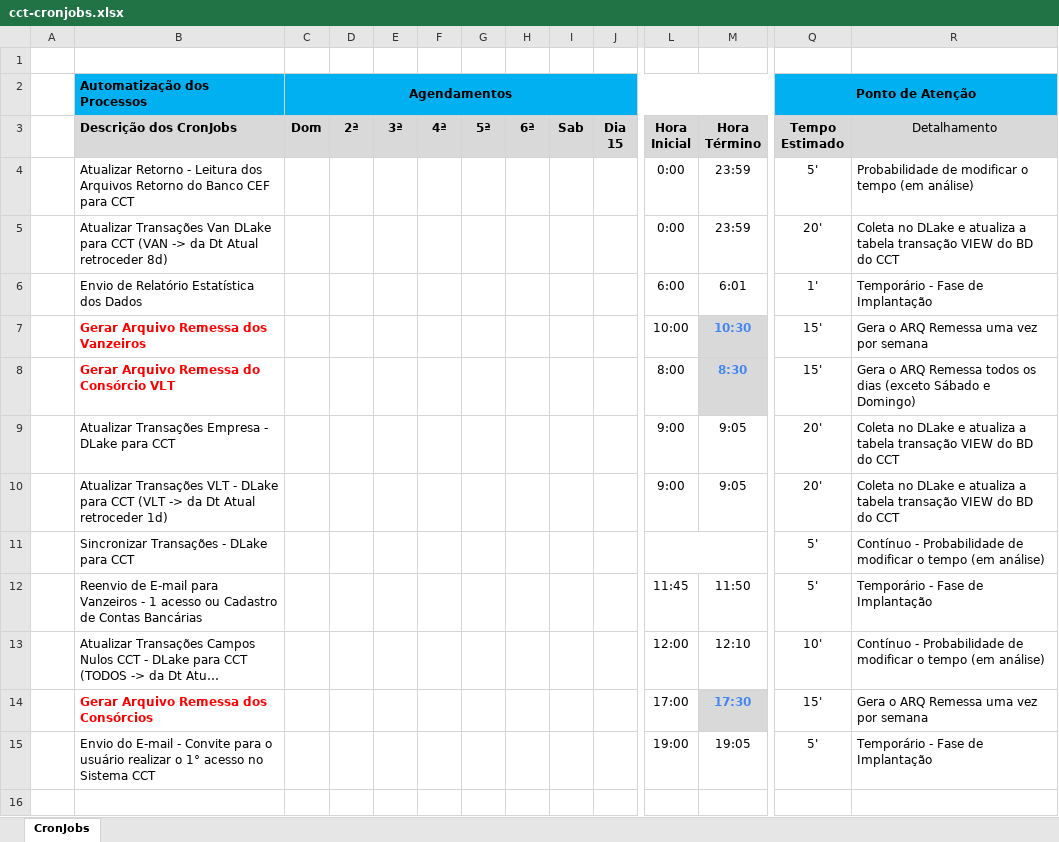
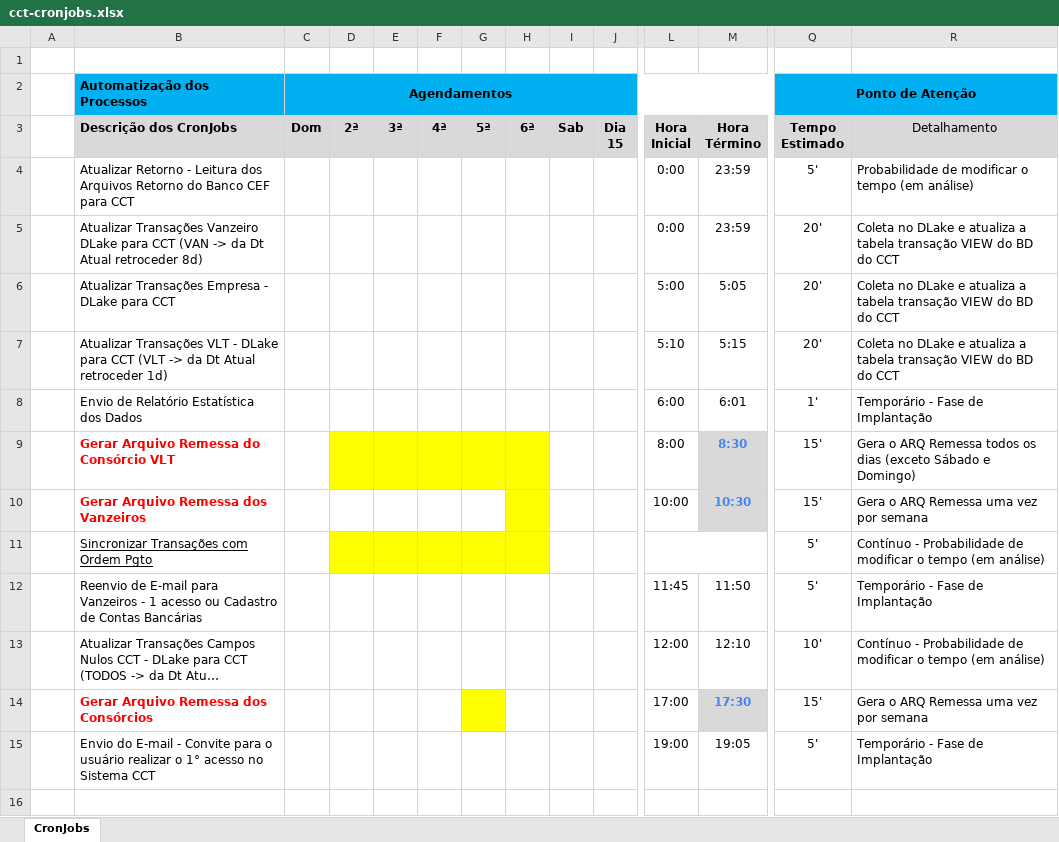
Before and after one commit to RJ-SMTR/api-cct, an Excel workbook: docs/diagramas/cronjobs/cct-cronjobs.xlsx, sheet CronJobs, drawn as a sheet; only a part is shown, gaps mark what is left out; long unchanged cells end in …; values as stored, in another font and other column widths than the file's, no borders; charts and pictures not drawn; removed rows and columns are numbered as before the commit, all else as after; rows hold the shown columns only; the diff names each change by its address in the sheet, - before the commit and + after, or states it on an @@ line.

Commit message:
doc: cronjobs

```diff
--- a/docs/diagramas/cronjobs/cct-cronjobs.xlsx (sheet CronJobs)
+++ b/docs/diagramas/cronjobs/cct-cronjobs.xlsx (sheet CronJobs)
-B5 (Automatização dos Processos): Atualizar Transações Van DLake para…
+B5 (Automatização dos Processos): Atualizar Transações Vanzeiro DLake para…
+row 6:  | Atualizar Transações Empresa - DLake para CCT |  |  |  |  |  |  |  |  | 5:00 | 5:05 | 20' | Coleta no DLake e atualiza a tabela transação VIEW do BD do CCT
+row 7:  | Atualizar Transações VLT - DLake para CCT (VLT -> da Dt Atual retroceder 1d) |  |  |  |  |  |  |  |  | 5:10 | 5:15 | 20' | Coleta no DLake e atualiza a tabela transação VIEW do BD do CCT
@@ row 8 moved to row 9: Gerar Arquivo Remessa do Consórcio VLT @@
-H10 fill: none
+H10 fill: #FFFF00
-row 9:  | Atualizar Transações Empresa - DLake para CCT |  |  |  |  |  |  |  |  | 9:00 | 9:05 | 20' | Coleta no DLake e atualiza a tabela transação VIEW do BD do CCT
-row 10:  | Atualizar Transações VLT - DLake para CCT (VLT -> da Dt Atual retroceder 1d) |  |  |  |  |  |  |  |  | 9:00 | 9:05 | 20' | Coleta no DLake e atualiza a tabela transação VIEW do BD do CCT
-B11 (Automatização dos Processos): Sincronizar Transações - DLake para CCT
+B11 (Automatização dos Processos): Sincronizar Transações com Ordem Pgto
-B11 underline: off
+B11 underline: on
-D11:H11 fill: none
+D11:H11 fill: #FFFF00
-G14 fill: none
+G14 fill: #FFFF00
```
Also changed, not shown: charts or pictures, 2 other files.
